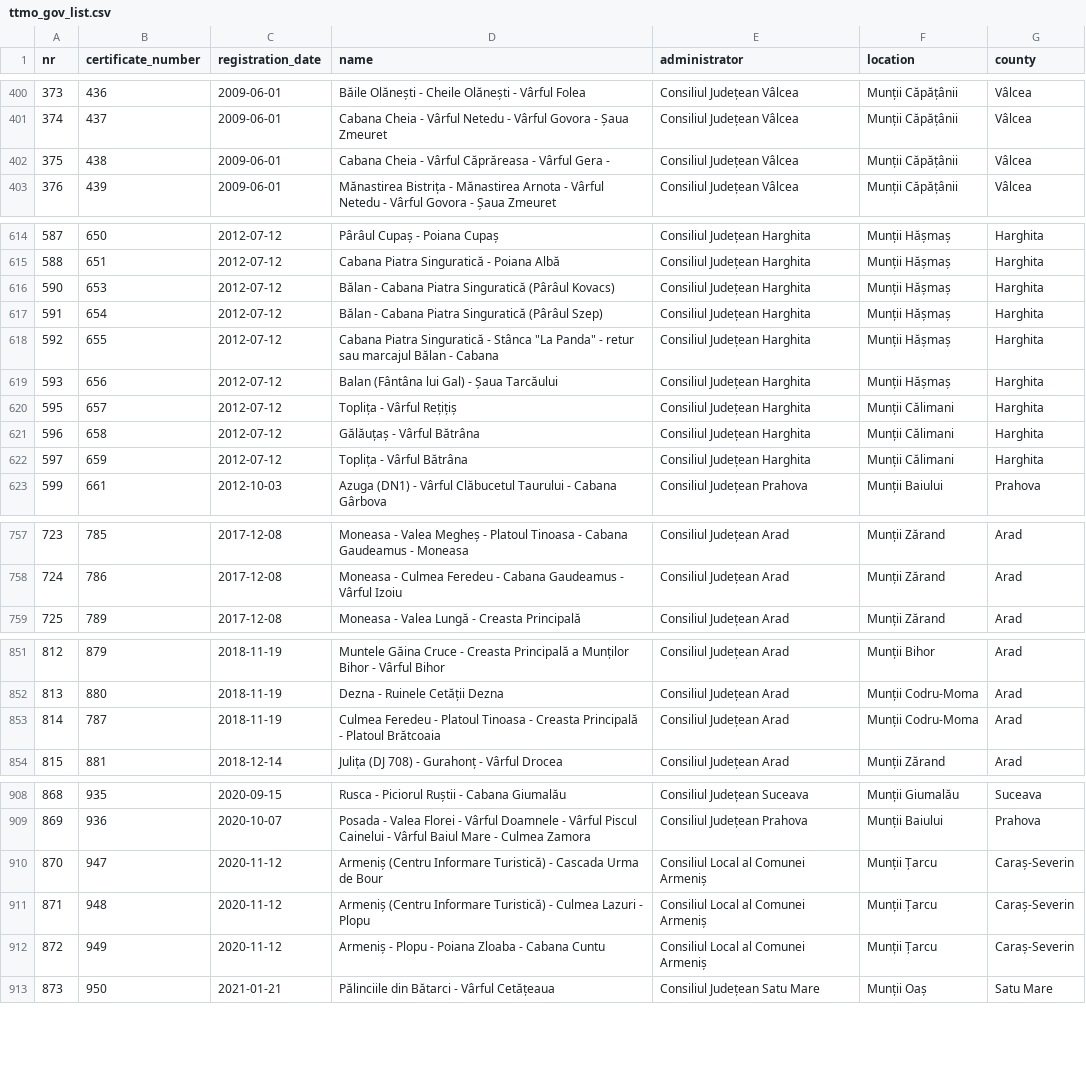
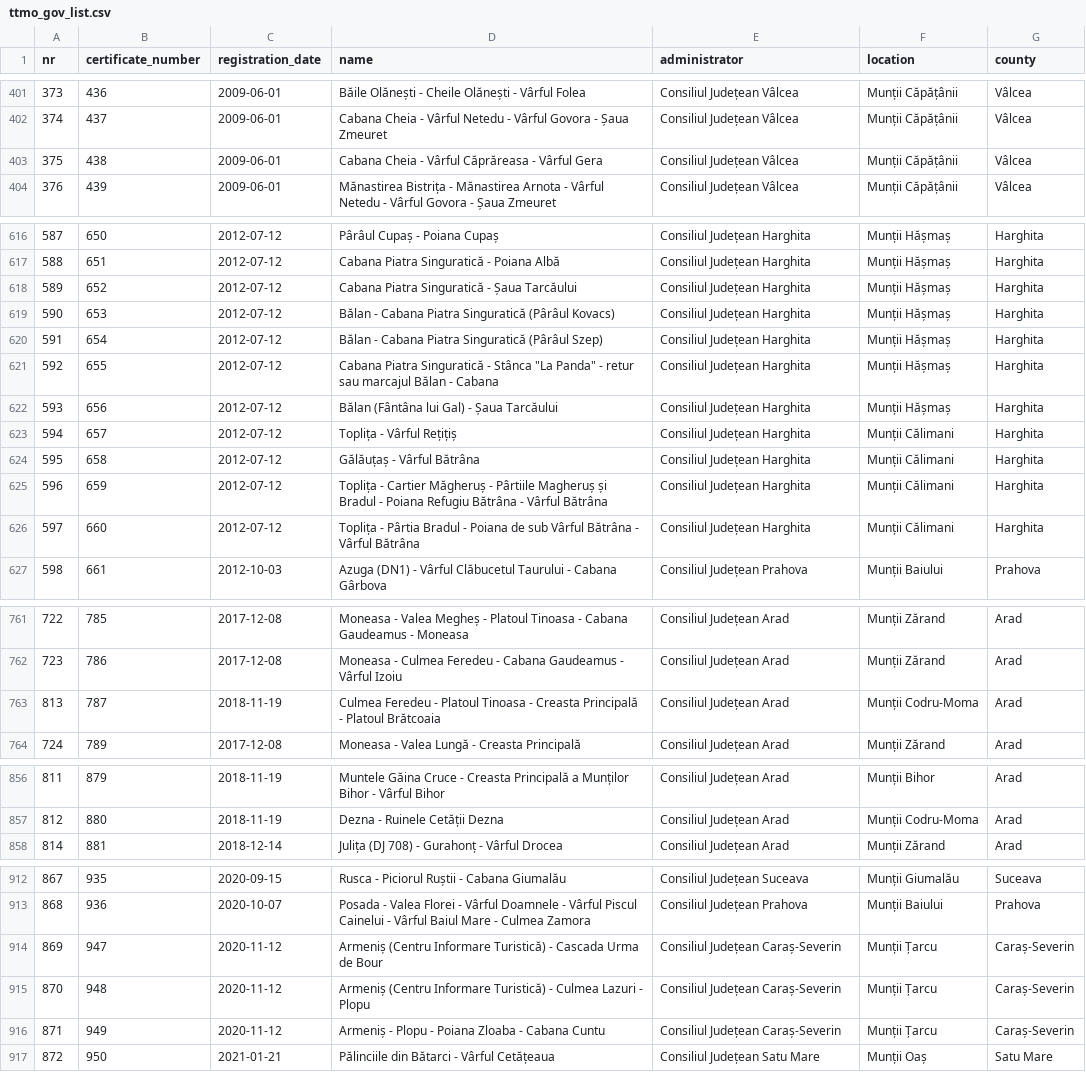
Before and after one commit to communitypoweredbydlot/ttmo-gov-list, a CSV file: data/clean/turism_gov_ro/ttmo_gov_list.csv, drawn as a sheet; only a part is shown, gaps mark what is left out; addresses are those after the commit; the diff covers the shown part only; the diff names each change by its address in the sheet, - before the commit and + after, or states it on an @@ line.

```diff
--- a/data/clean/turism_gov_ro/ttmo_gov_list.csv
+++ b/data/clean/turism_gov_ro/ttmo_gov_list.csv
-D403 (name): …Vârful Gera -
+D403 (name): …Vârful Gera
+row 618: 589 | 652 | 2012-07-12 | Cabana Piatra Singuratică - Șaua Tarcăului | Consiliul Județean Harghita | Munții Hășmaș | Harghita
-D622 (name): Balan (Fântâna lui Gal) - Șaua Tarcăului
+D622 (name): Bălan (Fântâna lui Gal) - Șaua Tarcăului
@@ column A (nr) renumbered between rows 623 and 951 @@
-D625 (name): Toplița - Vârful Bătrâna
+D625 (name): Toplița - Cartier Măgheruș - Pârtiile Magheruș și Bradul - Poiana Refugiu Bătrâna - Vârful Bătrâna
+row 626: 597 | 660 | 2012-07-12 | Toplița - Pârtia Bradul - Poiana de sub Vârful Bătrâna - Vârful Bătrâna | Consiliul Județean Harghita | Munții Călimani | Harghita
@@ row 853 moved to row 763: 813 @@
-E914:E916 (administrator): Consiliul Local al Comunei Armeniș
+E914:E916 (administrator): Consiliul Județean Caraș-Severin
```
Also changed, not shown: 19 added rows and 1 edited cell elsewhere in this file, 1 other file.
